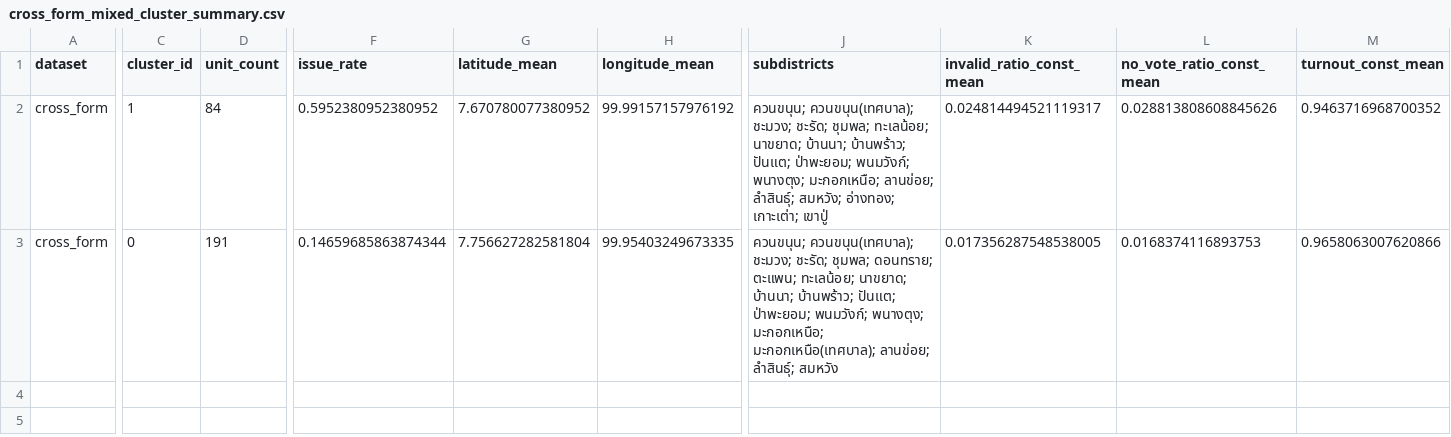
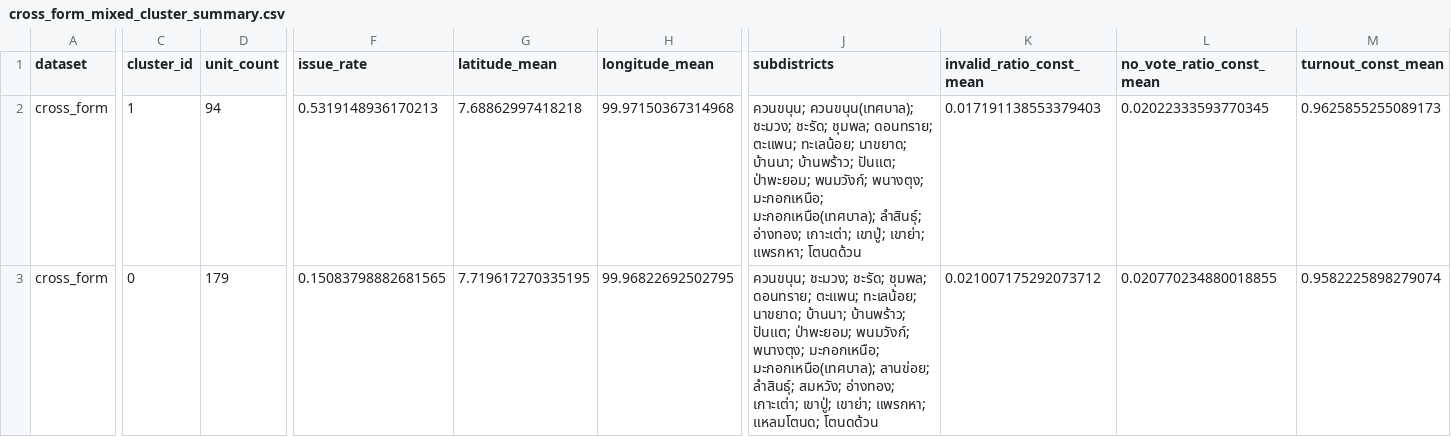
Before and after one commit to DSDE-final-project-election/Phatthalung-District2-Election-Visualization, a CSV file: data/cross_form_mixed_cluster_summary.csv, drawn as a sheet; only a part is shown, gaps mark what is left out; the diff covers the shown part only; the diff names each change by its address in the sheet, - before the commit and + after, or states it on an @@ line.

```diff
--- a/data/cross_form_mixed_cluster_summary.csv
+++ b/data/cross_form_mixed_cluster_summary.csv
-D2 (unit_count): 84
+D2 (unit_count): 94
-F2 (issue_rate): 0.5952380952380952
+F2 (issue_rate): 0.5319148936170213
-G2 (latitude_mean): 7.670780077380952
+G2 (latitude_mean): 7.68862997418218
-H2 (longitude_mean): 99.99157157976192
+H2 (longitude_mean): 99.97150367314968
-J2 (subdistricts): …ชะรัด; ชุมพล; ทะเลน้อย; นาขยาด; บ้านนา; บ้านพร้าว; ปันแต; ป่าพะยอม; พนมวังก์; พนางตุง; มะกอกเหนือ; ลานข่อย; ลำสินธ์ุ; สมหวัง; อ่างทอง; เกาะเต่า; เขาปู่
+J2 (subdistricts): …ชะรัด; ชุมพล; ดอนทราย; ตะแพน; ทะเลน้อย; นาขยาด; บ้านนา; บ้านพร้าว; ปันแต; ป่าพะยอม; พนมวังก์; พนางตุง; มะกอกเหนือ; มะกอกเหนือ(เทศบาล); ลำสินธ์ุ; อ่างทอง; เกาะเต่า; เขาปู่; เขาย่า; แพรกหา; โตนดด้วน
-K2 (invalid_ratio_const_mean): 0.024814494521119317
+K2 (invalid_ratio_const_mean): 0.017191138553379403
-L2 (no_vote_ratio_const_mean): 0.028813808608845626
+L2 (no_vote_ratio_const_mean): 0.02022333593770345
-M2 (turnout_const_mean): 0.9463716968700352
+M2 (turnout_const_mean): 0.9625855255089173
-D3 (unit_count): 191
+D3 (unit_count): 179
-F3 (issue_rate): 0.14659685863874344
+F3 (issue_rate): 0.15083798882681565
-G3 (latitude_mean): 7.756627282581804
+G3 (latitude_mean): 7.719617270335195
-H3 (longitude_mean): 99.95403249673335
+H3 (longitude_mean): 99.96822692502795
-J3 (subdistricts): ควนขนุน; ควนขนุน(เทศบาล); ชะมวง; ชะรัด; ชุมพล; ดอนทราย; ตะแพน; ทะเลน้อย; นาขยาด; บ้านนา; บ้านพร้าว; ปันแต; ป่าพะยอม; พนมวังก์; พนางตุง; มะกอกเหนือ; มะกอกเหนือ(เทศบาล); ลานข่อย; ลำสินธ์ุ; สมหวัง
+J3 (subdistricts): ควนขนุน; ชะมวง; ชะรัด; ชุมพล; ดอนทราย; ตะแพน; ทะเลน้อย; นาขยาด; บ้านนา; บ้านพร้าว; ปันแต; ป่าพะยอม; พนมวังก์; พนางตุง; มะกอกเหนือ; มะกอกเหนือ(เทศบาล); ลานข่อย; ลำสินธ์ุ; สมหวัง; อ่างทอง; เกาะเต่า; เขาปู่; เขาย่า; แพรกหา; แหลมโตนด; โตนดด้วน
-K3 (invalid_ratio_const_mean): 0.017356287548538005
+K3 (invalid_ratio_const_mean): 0.021007175292073712
-L3 (no_vote_ratio_const_mean): 0.0168374116893753
+L3 (no_vote_ratio_const_mean): 0.020770234880018855
-M3 (turnout_const_mean): 0.9658063007620866
+M3 (turnout_const_mean): 0.9582225898279074
```
Also changed, not shown: 23 edited cells elsewhere in this file, data/cluster_run_meta.csv, data/constituency_mixed_cluster_summary.csv, 14 other files.
